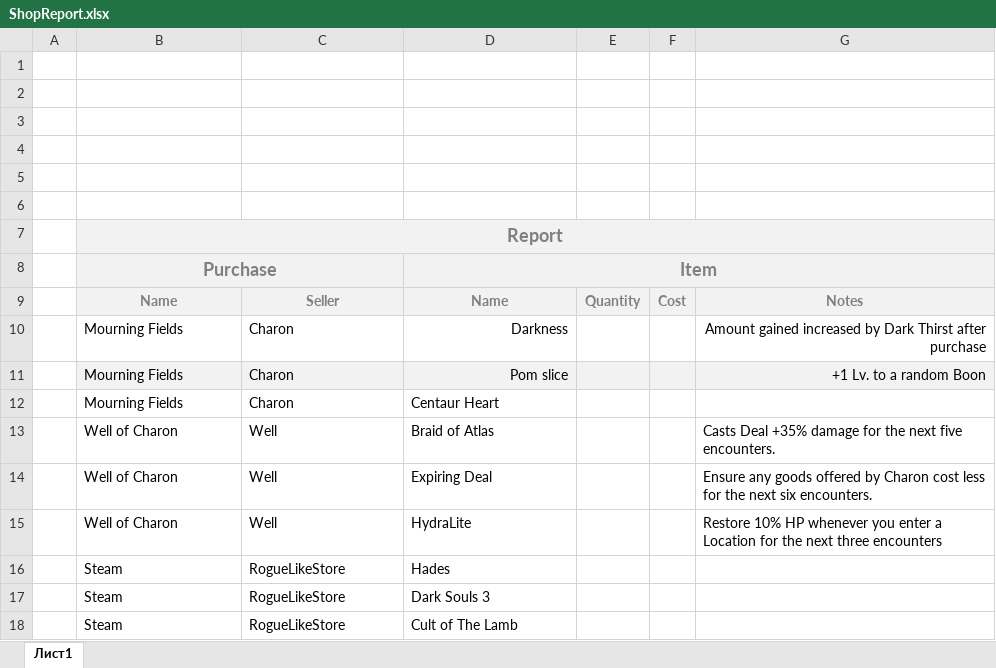
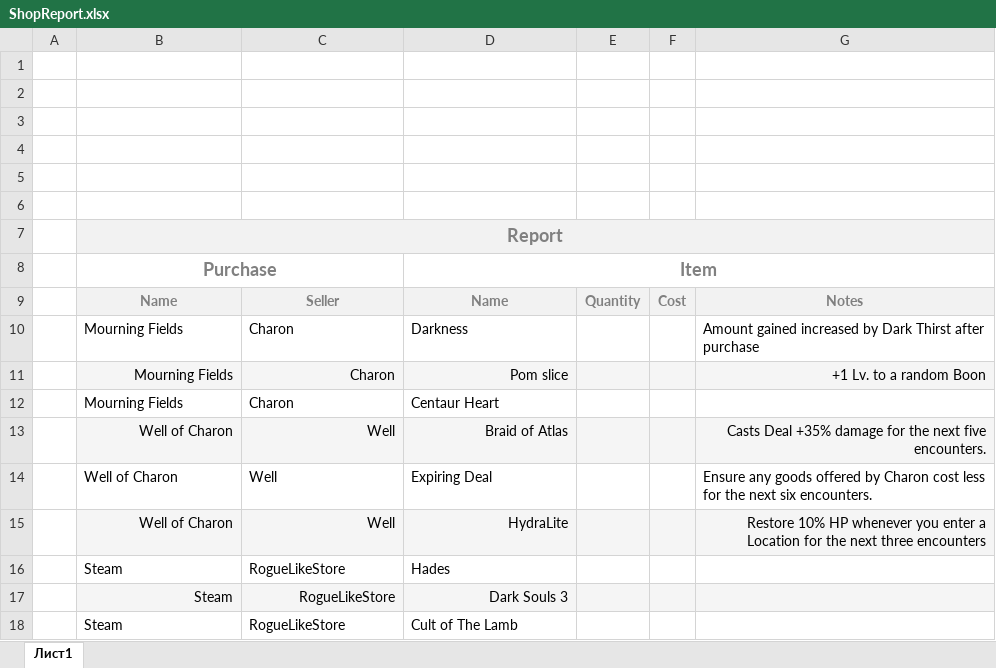
Before and after one commit to Okarpets/NG_2024_C-_Karpets, an Excel workbook: Lection 3/task 3.1/ReportApp/Reports/ShopReport.xlsx, sheet Лист1, drawn as a sheet; values as stored, in another font and other column widths than the file's, no borders; the diff names each change by its address in the sheet, - before the commit and + after, or states it on an @@ line.

```diff
--- a/Lection 3/task 3.1/ReportApp/Reports/ShopReport.xlsx (sheet Лист1)
+++ b/Lection 3/task 3.1/ReportApp/Reports/ShopReport.xlsx (sheet Лист1)
-B8:G8 fill: #F2F2F2
+B8:G8 fill: none
-D10 alignment: right
+D10 alignment: left
-G10 alignment: right
+G10 alignment: left
-B11:C11 alignment: left
+B11:C11 alignment: right
-B13:G13 fill: none
+B13:G13 fill: #F5F5F5
-B13:D13 alignment: left
+B13:D13 alignment: right
-G13 alignment: left
+G13 alignment: right
-B15:G15 fill: none
+B15:G15 fill: #F5F5F5
-B15:D15 alignment: left
+B15:D15 alignment: right
-G15 alignment: left
+G15 alignment: right
-B17:G17 fill: none
+B17:G17 fill: #F5F5F5
-B17:D17 alignment: left
+B17:D17 alignment: right
```
Also changed, not shown: Lection 3/task 3.1/ReportApp/Templates/ShopReport.xlsx, 32 other files.
